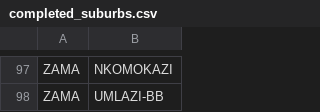
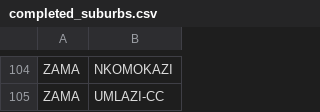
Before and after one commit to Sphe77/Rural-Adrresing, a CSV file: completed_suburbs.csv, drawn as a sheet; only a part is shown, gaps mark what is left out; addresses are those after the commit; the diff covers the shown part only; the diff names each change by its address in the sheet, - before the commit and + after, or states it on an @@ line.

Commit message:
Update suburb progress

```diff
--- a/completed_suburbs.csv
+++ b/completed_suburbs.csv
-B105: UMLAZI-BB
+B105: UMLAZI-CC
```
Also changed, not shown: 7 added rows and 73 moved rows elsewhere in this file.
